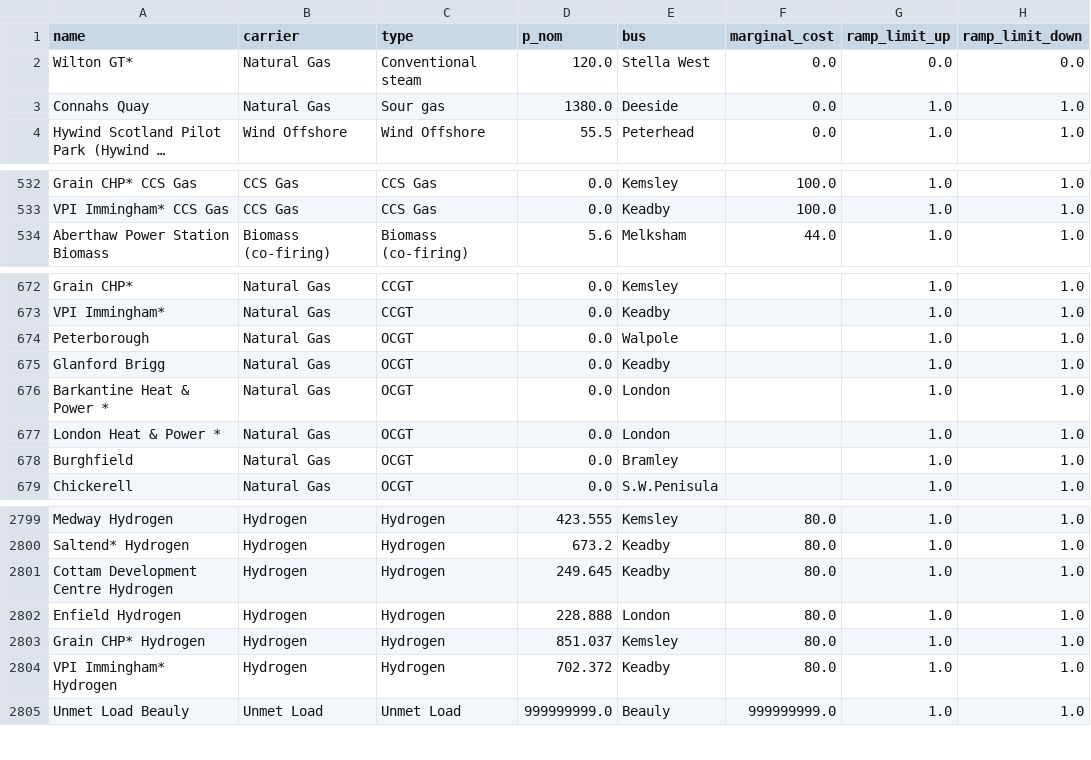
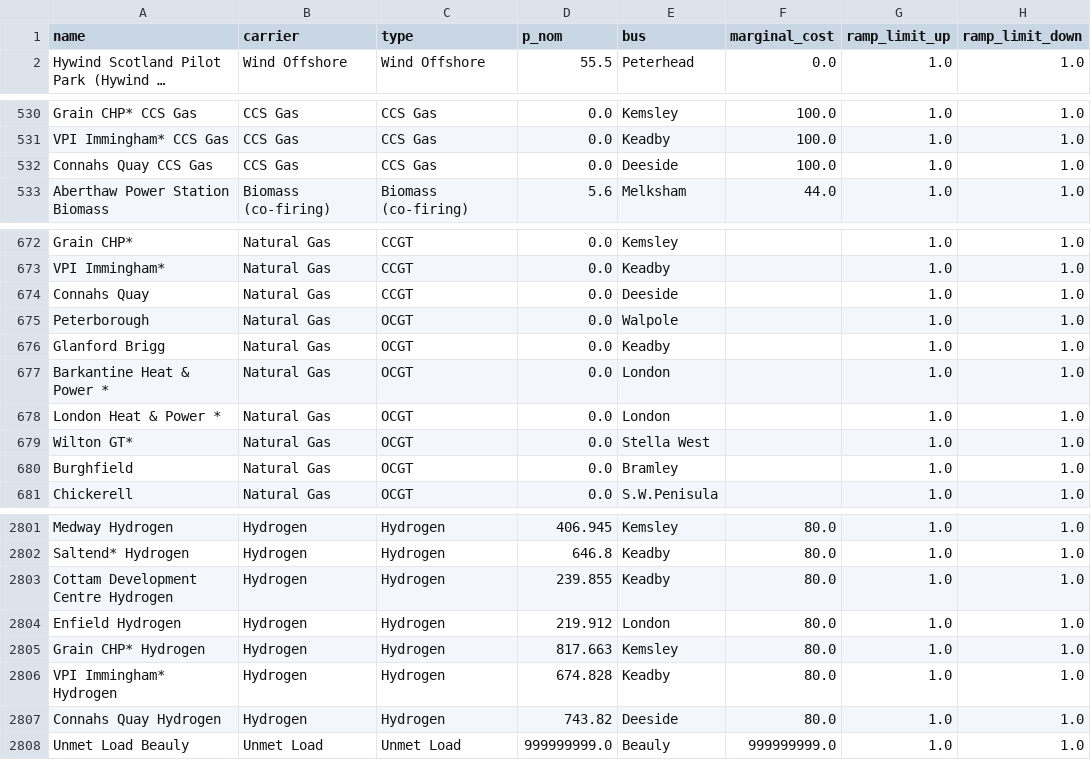
Before and after one commit to marta-uoe/PyPSA-GB-datacentres, a CSV file: PyPSA-GB/LOPF_data/generators.csv, drawn as a sheet; only a part is shown, gaps mark what is left out; long unchanged cells end in …; removed rows and columns are numbered as before the commit, all else as after; the diff covers the shown part only; the diff names each change by its address in the sheet, - before the commit and + after, or states it on an @@ line.

```diff
--- a/PyPSA-GB/LOPF_data/generators.csv
+++ b/PyPSA-GB/LOPF_data/generators.csv
-row 2: Wilton GT* | Natural Gas | Conventional steam | 120.0 | Stella West | 0.0 | 0.0 | 0.0
-row 3: Connahs Quay | Natural Gas | Sour gas | 1380.0 | Deeside | 0.0 | 1.0 | 1.0
+row 532: Connahs Quay CCS Gas | CCS Gas | CCS Gas | 0.0 | Deeside | 100.0 | 1.0 | 1.0
+row 674: Connahs Quay | Natural Gas | CCGT | 0.0 | Deeside |  | 1.0 | 1.0
+row 679: Wilton GT* | Natural Gas | OCGT | 0.0 | Stella West |  | 1.0 | 1.0
-D2801 (p_nom): 423.555
+D2801 (p_nom): 406.945
-D2802 (p_nom): 673.2
+D2802 (p_nom): 646.8
-D2803 (p_nom): 249.645
+D2803 (p_nom): 239.855
-D2804 (p_nom): 228.888
+D2804 (p_nom): 219.912
-D2805 (p_nom): 851.037
+D2805 (p_nom): 817.663
-D2806 (p_nom): 702.372
+D2806 (p_nom): 674.828
+row 2807: Connahs Quay Hydrogen | Hydrogen | Hydrogen | 743.82 | Deeside | 80.0 | 1.0 | 1.0
```
Also changed, not shown: 1 added row and 60 edited cells elsewhere in this file, PyPSA-GB/LOPF_data/generators-marginal_cost.csv, PyPSA-GB/LOPF_data/loads-p_set.csv, 14 other files.
